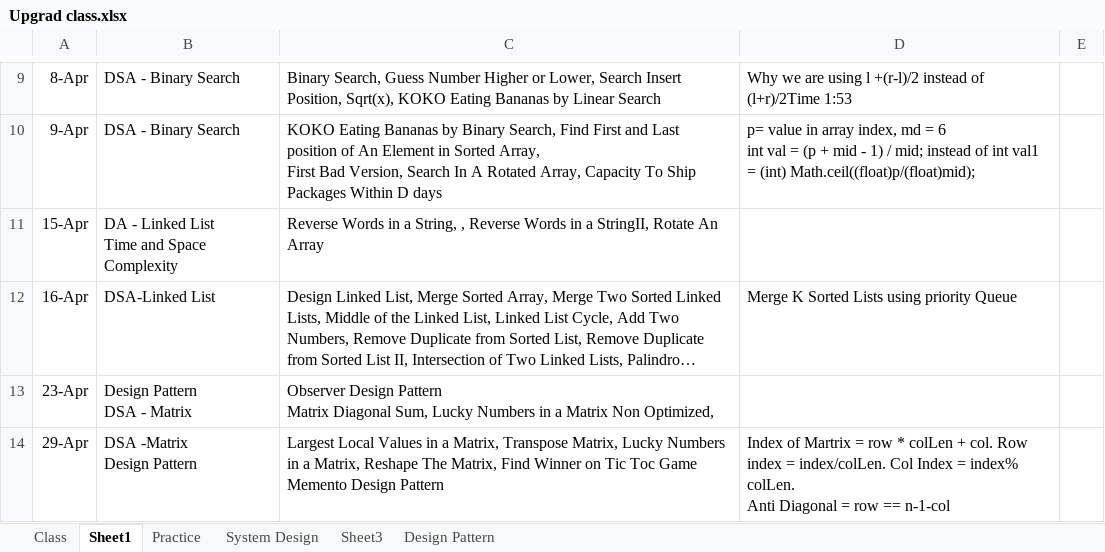
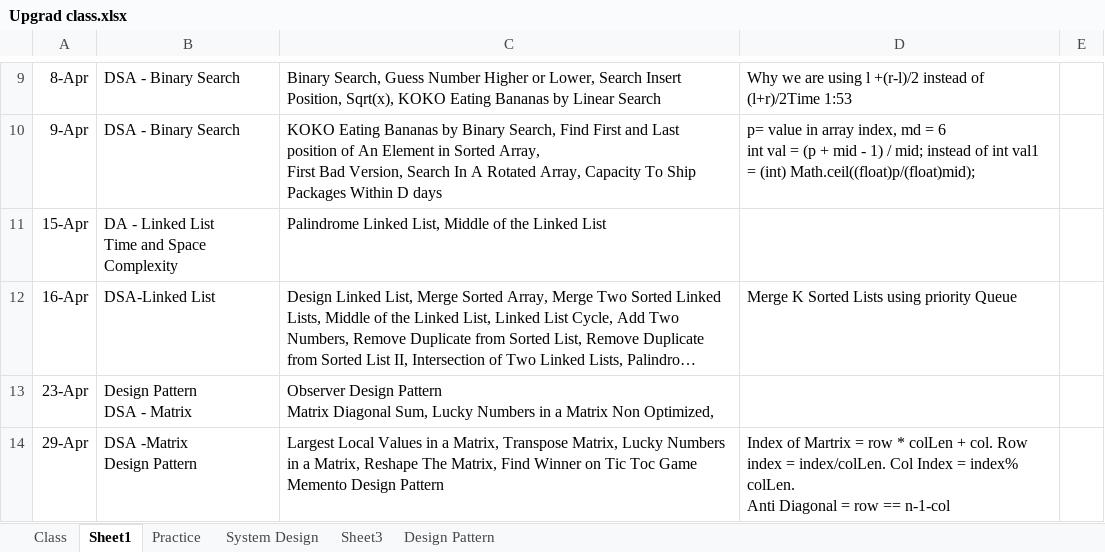
Before and after one commit to Raj0612/Java-Code, an Excel workbook: Upgrad/src/com/Upgrad class.xlsx, sheet Sheet1, drawn as a sheet; only a part is shown, gaps mark what is left out; long unchanged cells end in …; values as stored, in another font and other column widths than the file's, no borders; the diff names each change by its address in the sheet, - before the commit and + after, or states it on an @@ line.

```diff
--- a/Upgrad/src/com/Upgrad class.xlsx (sheet Sheet1)
+++ b/Upgrad/src/com/Upgrad class.xlsx (sheet Sheet1)
-C11: Reverse Words in a String, , Reverse Words in a StringII, Rotate An Array
+C11: Palindrome Linked List, Middle of the Linked List
```
Also changed, not shown: 7 other files.
